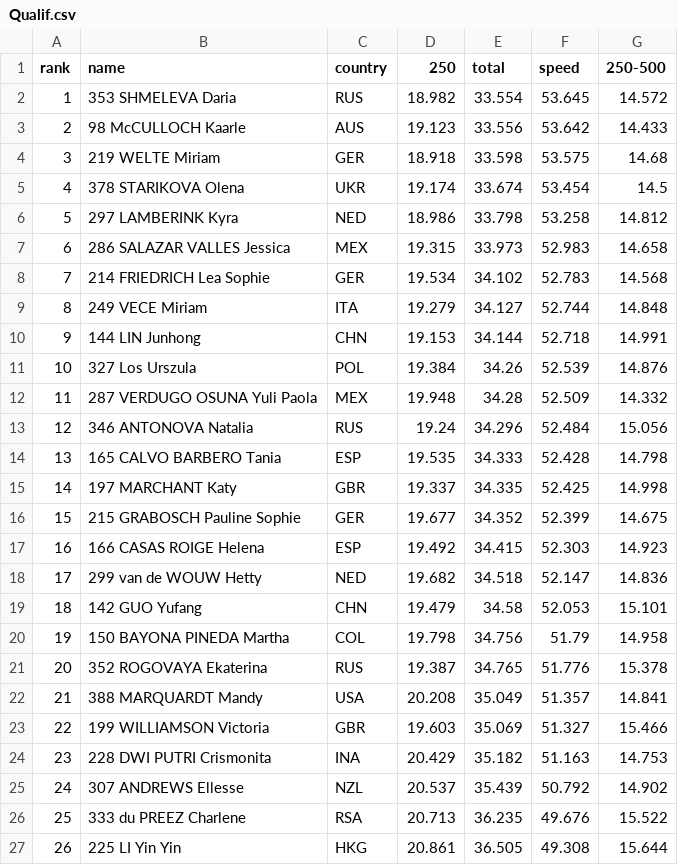
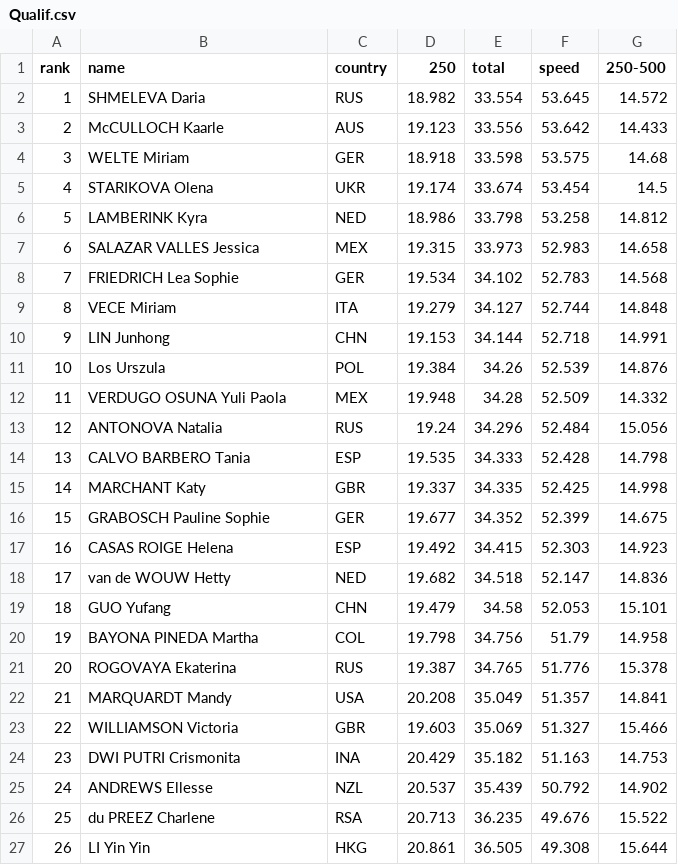
Before and after one commit to fsadannn/olimpics, a CSV file: Track Cicling/data_from_tissot/formated_data/2019/Women Time Trial/2019/Qualif.csv, drawn as a sheet.

```diff
--- a/Track Cicling/data_from_tissot/formated_data/2019/Women Time Trial/2019/Qualif.csv
+++ b/Track Cicling/data_from_tissot/formated_data/2019/Women Time Trial/2019/Qualif.csv
@@ -1,27 +1,27 @@
 rank,name,country,250,total,speed,250-500
-1,353 SHMELEVA Daria,RUS,18.982,33.554,53.645,14.572
-2,98 McCULLOCH Kaarle,AUS,19.123,33.556,53.642,14.433
-3,219 WELTE Miriam,GER,18.918,33.598,53.575,14.68
-4,378 STARIKOVA Olena,UKR,19.174,33.674,53.454,14.5
-5,297 LAMBERINK Kyra,NED,18.986,33.798,53.258,14.812
-6,286 SALAZAR VALLES Jessica,MEX,19.315,33.973,52.983,14.658
-7,214 FRIEDRICH Lea Sophie,GER,19.534,34.102,52.783,14.568
-8,249 VECE Miriam,ITA,19.279,34.127,52.744,14.848
-9,144 LIN Junhong,CHN,19.153,34.144,52.718,14.991
-10,327 Los Urszula,POL,19.384,34.26,52.539,14.876
-11,287 VERDUGO OSUNA Yuli Paola,MEX,19.948,34.28,52.509,14.332
-12,346 ANTONOVA Natalia,RUS,19.24,34.296,52.484,15.056
-13,165 CALVO BARBERO Tania,ESP,19.535,34.333,52.428,14.798
-14,197 MARCHANT Katy,GBR,19.337,34.335,52.425,14.998
-15,215 GRABOSCH Pauline Sophie,GER,19.677,34.352,52.399,14.675
-16,166 CASAS ROIGE Helena,ESP,19.492,34.415,52.303,14.923
-17,299 van de WOUW Hetty,NED,19.682,34.518,52.147,14.836
-18,142 GUO Yufang,CHN,19.479,34.58,52.053,15.101
-19,150 BAYONA PINEDA Martha,COL,19.798,34.756,51.79,14.958
-20,352 ROGOVAYA Ekaterina,RUS,19.387,34.765,51.776,15.378
-21,388 MARQUARDT Mandy,USA,20.208,35.049,51.357,14.841
-22,199 WILLIAMSON Victoria,GBR,19.603,35.069,51.327,15.466
-23,228 DWI PUTRI Crismonita,INA,20.429,35.182,51.163,14.753
-24,307 ANDREWS Ellesse,NZL,20.537,35.439,50.792,14.902
-25,333 du PREEZ Charlene,RSA,20.713,36.235,49.676,15.522
-26,225 LI Yin Yin,HKG,20.861,36.505,49.308,15.644
+1,SHMELEVA Daria,RUS,18.982,33.554,53.645,14.572
+2,McCULLOCH Kaarle,AUS,19.123,33.556,53.642,14.433
+3,WELTE Miriam,GER,18.918,33.598,53.575,14.68
+4,STARIKOVA Olena,UKR,19.174,33.674,53.454,14.5
+5,LAMBERINK Kyra,NED,18.986,33.798,53.258,14.812
+6,SALAZAR VALLES Jessica,MEX,19.315,33.973,52.983,14.658
+7,FRIEDRICH Lea Sophie,GER,19.534,34.102,52.783,14.568
+8,VECE Miriam,ITA,19.279,34.127,52.744,14.848
+9,LIN Junhong,CHN,19.153,34.144,52.718,14.991
+10,Los Urszula,POL,19.384,34.26,52.539,14.876
+11,VERDUGO OSUNA Yuli Paola,MEX,19.948,34.28,52.509,14.332
+12,ANTONOVA Natalia,RUS,19.24,34.296,52.484,15.056
+13,CALVO BARBERO Tania,ESP,19.535,34.333,52.428,14.798
+14,MARCHANT Katy,GBR,19.337,34.335,52.425,14.998
+15,GRABOSCH Pauline Sophie,GER,19.677,34.352,52.399,14.675
+16,CASAS ROIGE Helena,ESP,19.492,34.415,52.303,14.923
+17,van de WOUW Hetty,NED,19.682,34.518,52.147,14.836
+18,GUO Yufang,CHN,19.479,34.58,52.053,15.101
+19,BAYONA PINEDA Martha,COL,19.798,34.756,51.79,14.958
+20,ROGOVAYA Ekaterina,RUS,19.387,34.765,51.776,15.378
+21,MARQUARDT Mandy,USA,20.208,35.049,51.357,14.841
+22,WILLIAMSON Victoria,GBR,19.603,35.069,51.327,15.466
+23,DWI PUTRI Crismonita,INA,20.429,35.182,51.163,14.753
+24,ANDREWS Ellesse,NZL,20.537,35.439,50.792,14.902
+25,du PREEZ Charlene,RSA,20.713,36.235,49.676,15.522
+26,LI Yin Yin,HKG,20.861,36.505,49.308,15.644
```
Also changed, not shown: Track Cicling/data_from_tissot/formated_data/2019/Women Time Trial/2019/Final.csv, 9 other files.
